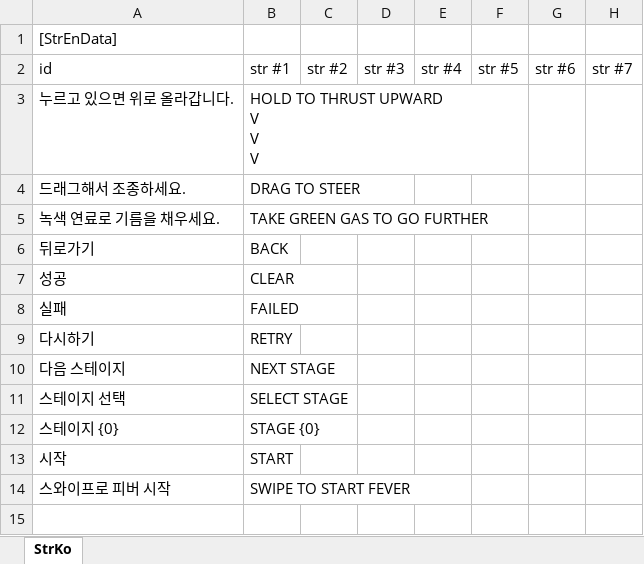
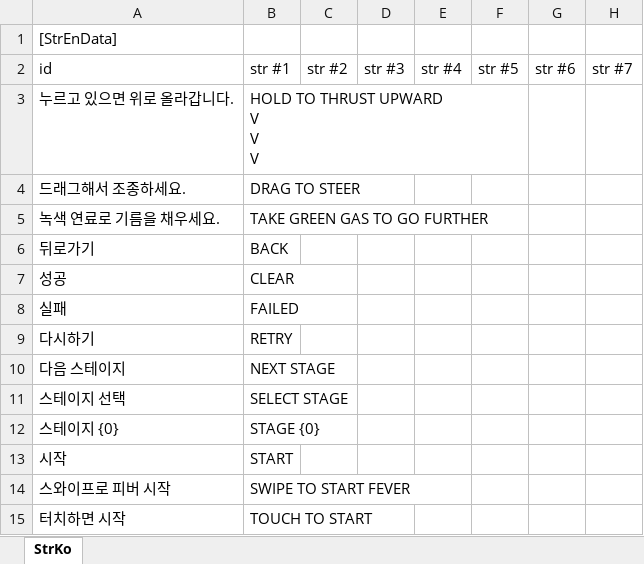
Before and after one commit to gasbank/unity-balloon, an Excel workbook: Data/StrEn.xlsx, sheet StrKo, drawn as a sheet; values as stored, in another font and other column widths than the file's, no borders; the diff names each change by its address in the sheet, - before the commit and + after, or states it on an @@ line.

```diff
--- a/Data/StrEn.xlsx (sheet StrKo)
+++ b/Data/StrEn.xlsx (sheet StrKo)
+row 15: 터치하면 시작 | TOUCH TO START
```
Also changed, not shown: Data/StrKo.xlsx, 15 other files.
